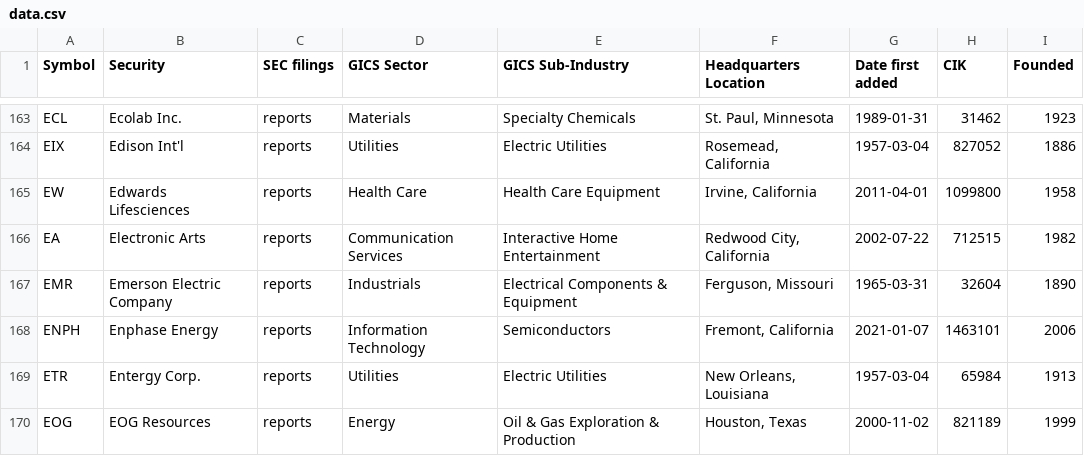
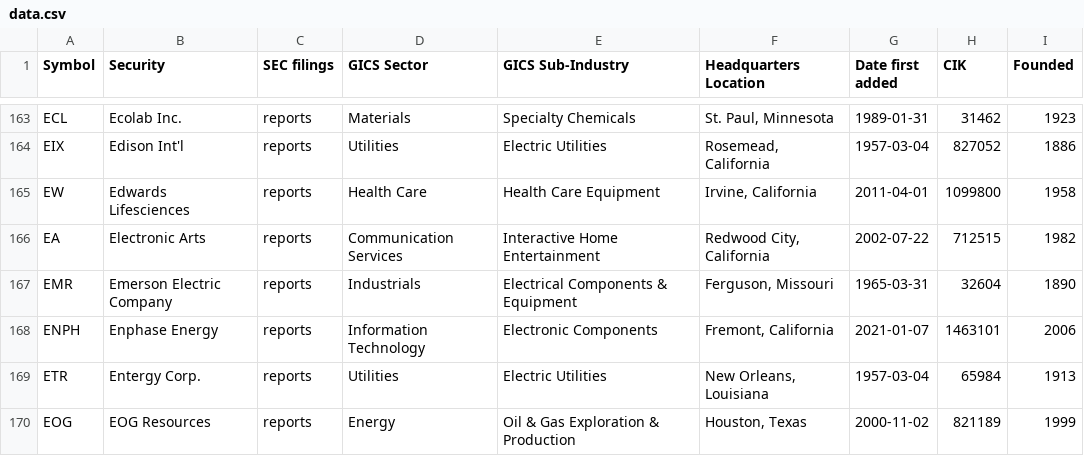
Before and after one commit to dylanroy/sandp500-dataset, a CSV file: data.csv, drawn as a sheet; only a part is shown, gaps mark what is left out.

Commit message:
Latest data: Thu Mar 18 10:04:24 UTC 2021

```diff
--- a/data.csv
+++ b/data.csv
@@ -167,3 +167,3 @@ EA,Electronic Arts,reports,Communication Services,Interactive Home Entertainment
 EMR,Emerson Electric Company,reports,Industrials,Electrical Components & Equipment,"Ferguson, Missouri",1965-03-31,32604,1890
-ENPH,Enphase Energy,reports,Information Technology,Semiconductors,"Fremont, California",2021-01-07,1463101,2006
+ENPH,Enphase Energy,reports,Information Technology,Electronic Components,"Fremont, California",2021-01-07,1463101,2006
 ETR,Entergy Corp.,reports,Utilities,Electric Utilities,"New Orleans, Louisiana",1957-03-04,65984,1913
```
